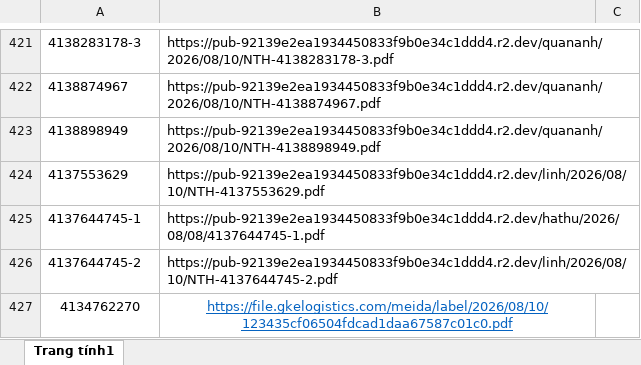
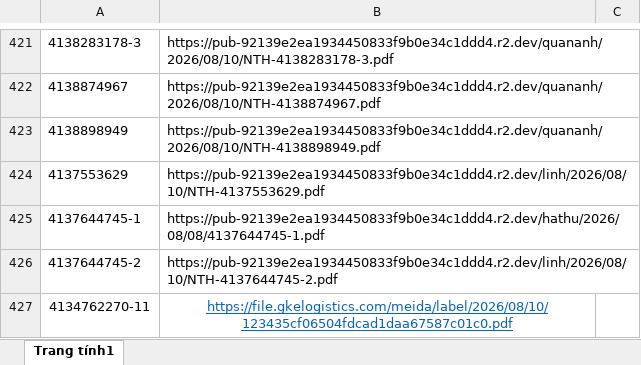
Before and after one commit to tranquangduc2k1-lgtm/NTH, an Excel workbook: data.xlsx, sheet Trang tính1, drawn as a sheet; only a part is shown, gaps mark what is left out; values as stored, in another font and other column widths than the file's, no borders; table styles not drawn; the diff names each change by its address in the sheet, - before the commit and + after, or states it on an @@ line.

```diff
--- a/data.xlsx (sheet Trang tính1)
+++ b/data.xlsx (sheet Trang tính1)
-A427: 4134762270
+A427: 4134762270-11
```
Also changed, not shown: 1 other file.
